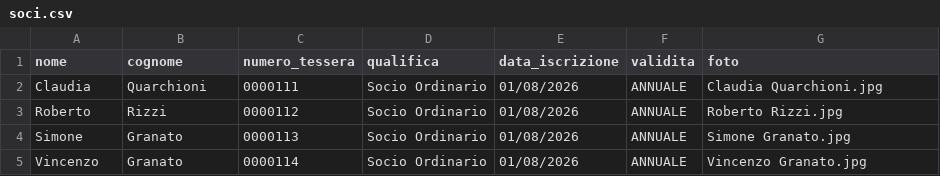
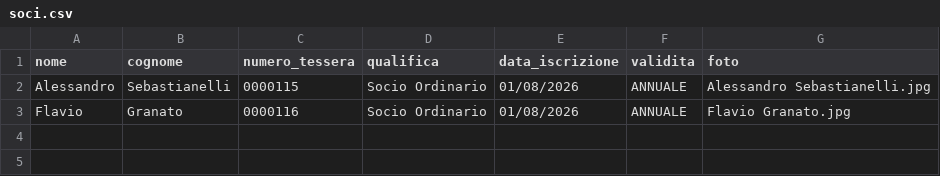
Before and after one commit to giannicaggiano-dotcom/clubromazzurra-studio-card, a CSV file: soci.csv, drawn as a sheet.

Commit message:
Add new members to soci.csv

```diff
--- a/soci.csv
+++ b/soci.csv
@@ -1,5 +1,3 @@
 nome,cognome,numero_tessera,qualifica,data_iscrizione,validita,foto
-Claudia,Quarchioni,0000111,Socio Ordinario,01/08/2026,ANNUALE,Claudia Quarchioni.jpg
-Roberto,Rizzi,0000112,Socio Ordinario,01/08/2026,ANNUALE,Roberto Rizzi.jpg
-Simone,Granato,0000113,Socio Ordinario,01/08/2026,ANNUALE,Simone Granato.jpg
-Vincenzo,Granato,0000114,Socio Ordinario,01/08/2026,ANNUALE,Vincenzo Granato.jpg
+Alessandro,Sebastianelli,0000115,Socio Ordinario,01/08/2026,ANNUALE,Alessandro Sebastianelli.jpg
+Flavio,Granato,0000116,Socio Ordinario,01/08/2026,ANNUALE,Flavio Granato.jpg
```
